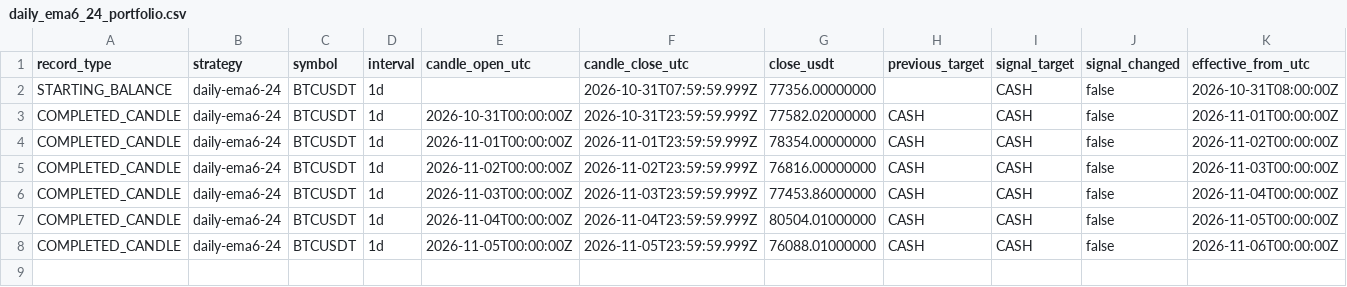
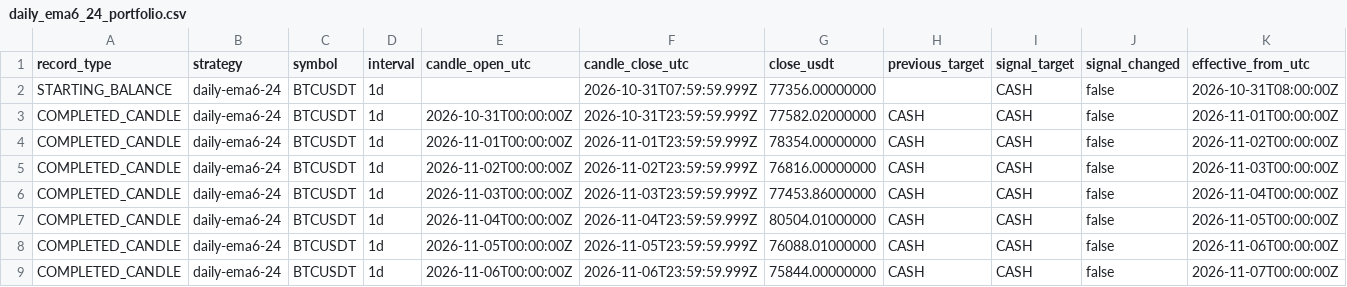
Before and after one commit to nkfai1982-oss/btc, a CSV file: tools/binance-ema300-monitor/daily_ema6_24_portfolio.csv, drawn as a sheet; only a part is shown; rows hold the shown columns only; the diff names each change by its address in the sheet, - before the commit and + after, or states it on an @@ line.

```diff
--- a/tools/binance-ema300-monitor/daily_ema6_24_portfolio.csv
+++ b/tools/binance-ema300-monitor/daily_ema6_24_portfolio.csv
+row 9: COMPLETED_CANDLE | daily-ema6-24 | BTCUSDT | 1d | 2026-11-06T00:00:00Z | 2026-11-06T23:59:59.999Z | 75844.00000000 | CASH | CASH | false | 2026-11-07T00:00:00Z
```
Also changed, not shown: tools/binance-ema300-monitor/donchian_20_10_portfolio.csv, tools/binance-ema300-monitor/ema300_portfolio.csv.
